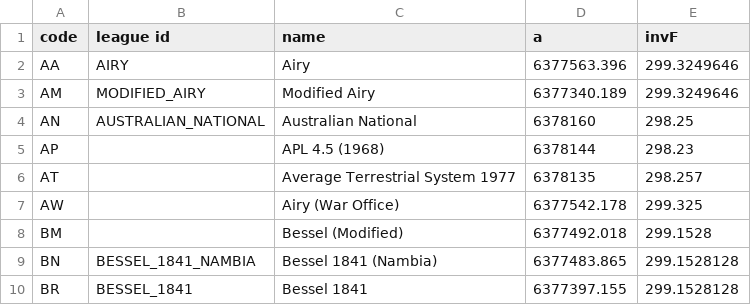
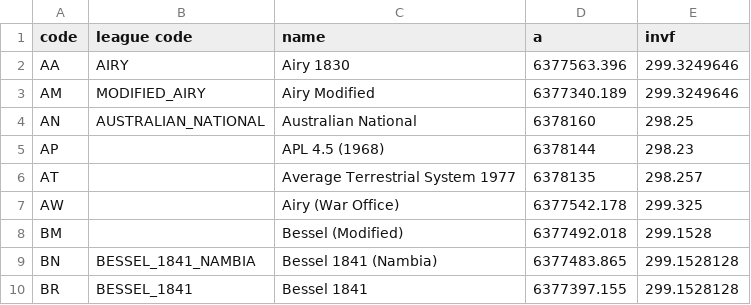
Before and after one commit to academe/osgb-tools, a CSV file: data/ellipsoid.csv, drawn as a sheet; only a part is shown.

```diff
--- a/data/ellipsoid.csv
+++ b/data/ellipsoid.csv
@@ -1,4 +1,4 @@
-code,league id,name,a,invF
-AA,AIRY,Airy,6377563.396,299.3249646
-AM,MODIFIED_AIRY,Modified Airy,6377340.189,299.3249646
+code,league code,name,a,invf
+AA,AIRY,Airy 1830,6377563.396,299.3249646
+AM,MODIFIED_AIRY,Airy Modified,6377340.189,299.3249646
 AN,AUSTRALIAN_NATIONAL,Australian National,6378160,298.25
```
Also changed, not shown: data/datum.csv, 1 other file.
